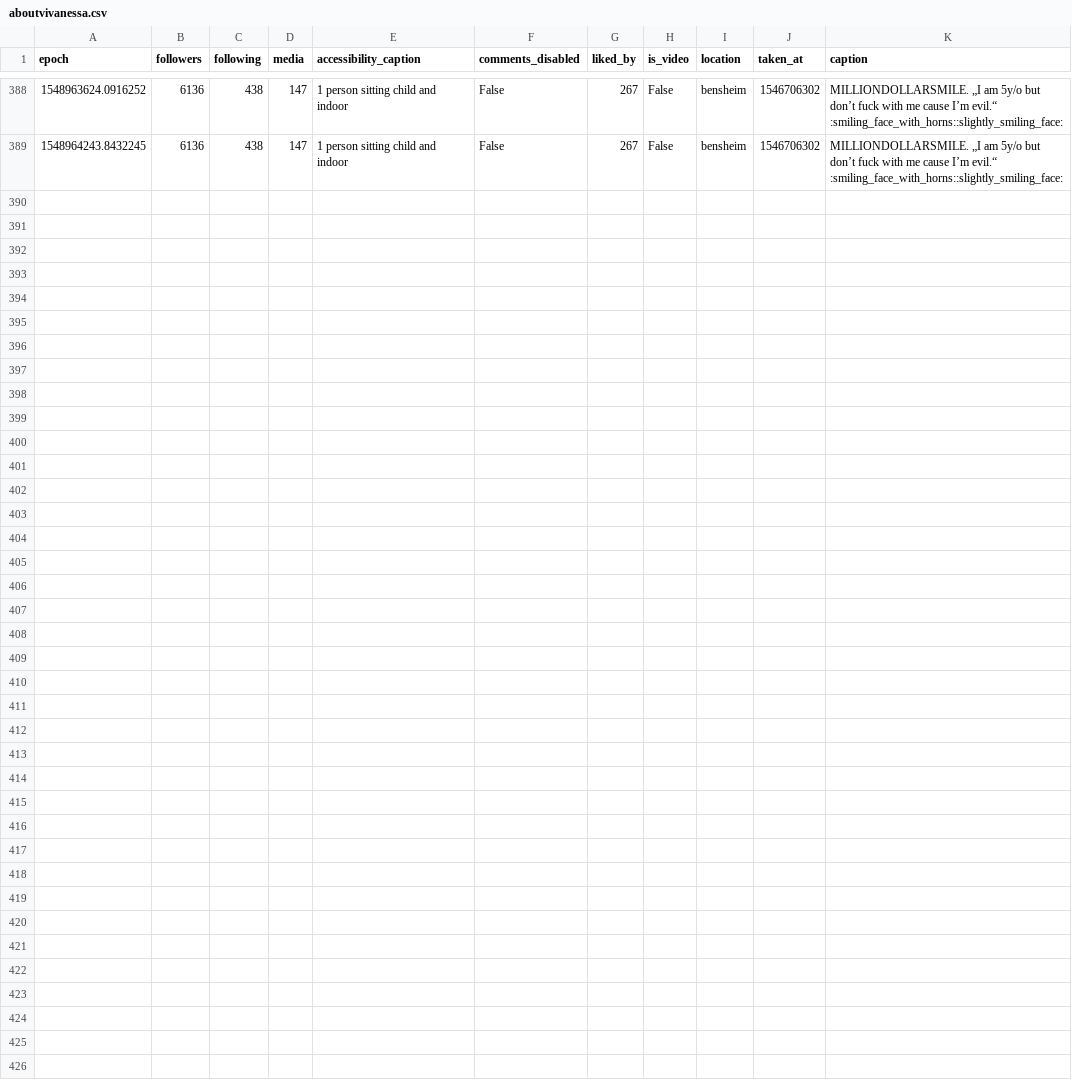
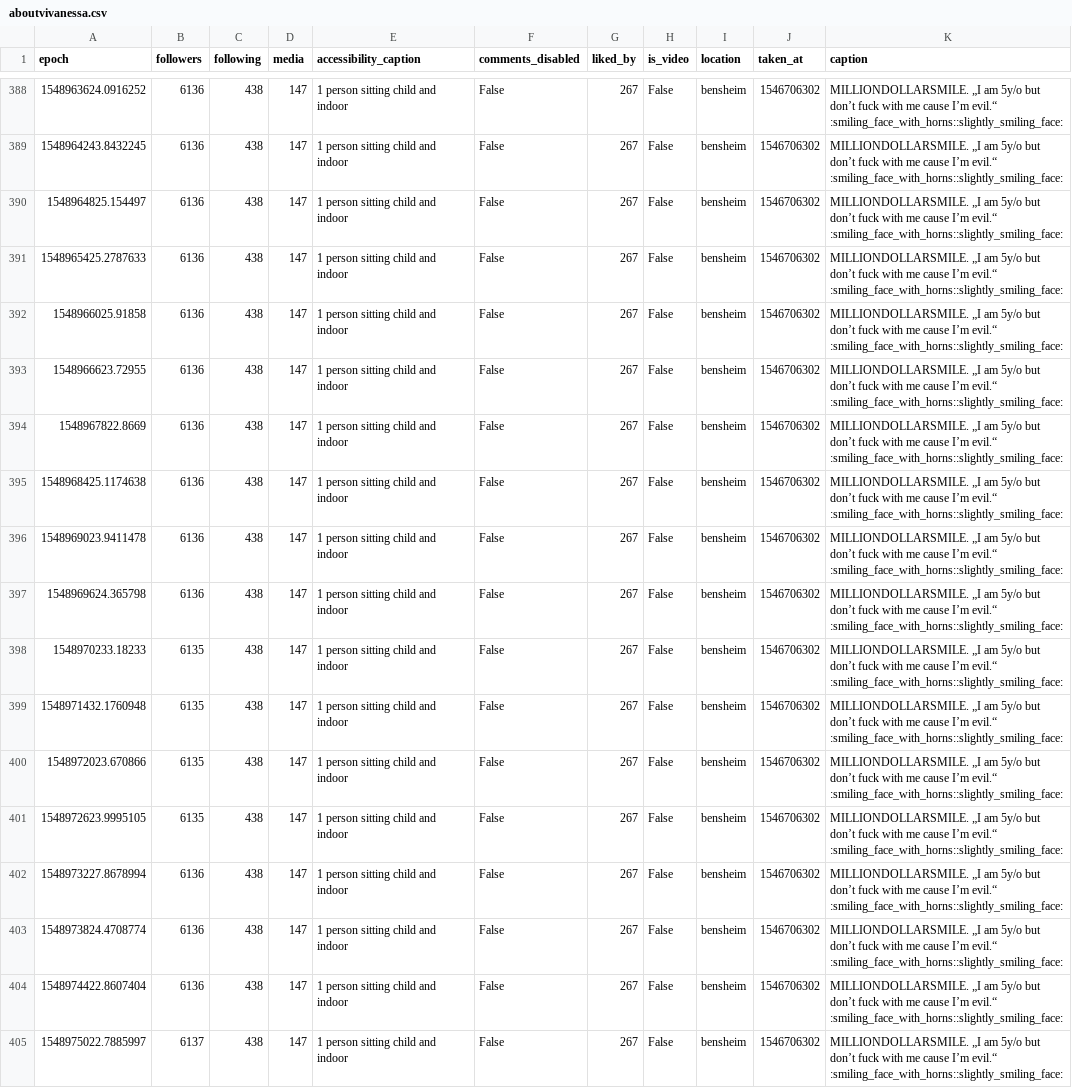
Before and after one commit to 030jmk/gntm2019, a CSV file: aboutvivanessa.csv, drawn as a sheet; only a part is shown, gaps mark what is left out.

```diff
--- a/aboutvivanessa.csv
+++ b/aboutvivanessa.csv
@@ -389 +389,17 @@ epoch,followers,following,media,accessibility_caption,comments_disabled,liked_by
 1548964243.8432245,6136,438,147,1 person sitting child and indoor,False,267,False,bensheim,1546706302,MILLIONDOLLARSMILE. „I am 5y/o but don’t fuck with me cause I’m evil.“ :smiling_face_with_horns::slightly_smiling_face:
+1548964825.154497,6136,438,147,1 person sitting child and indoor,False,267,False,bensheim,1546706302,MILLIONDOLLARSMILE. „I am 5y/o but don’t fuck with me cause I’m evil.“ :smiling_face_with_horns::slightly_smiling_face:
+1548965425.2787633,6136,438,147,1 person sitting child and indoor,False,267,False,bensheim,1546706302,MILLIONDOLLARSMILE. „I am 5y/o but don’t fuck with me cause I’m evil.“ :smiling_face_with_horns::slightly_smiling_face:
+1548966025.91858,6136,438,147,1 person sitting child and indoor,False,267,False,bensheim,1546706302,MILLIONDOLLARSMILE. „I am 5y/o but don’t fuck with me cause I’m evil.“ :smiling_face_with_horns::slightly_smiling_face:
+1548966623.72955,6136,438,147,1 person sitting child and indoor,False,267,False,bensheim,1546706302,MILLIONDOLLARSMILE. „I am 5y/o but don’t fuck with me cause I’m evil.“ :smiling_face_with_horns::slightly_smiling_face:
+1548967822.8669,6136,438,147,1 person sitting child and indoor,False,267,False,bensheim,1546706302,MILLIONDOLLARSMILE. „I am 5y/o but don’t fuck with me cause I’m evil.“ :smiling_face_with_horns::slightly_smiling_face:
+1548968425.1174638,6136,438,147,1 person sitting child and indoor,False,267,False,bensheim,1546706302,MILLIONDOLLARSMILE. „I am 5y/o but don’t fuck with me cause I’m evil.“ :smiling_face_with_horns::slightly_smiling_face:
+1548969023.9411478,6136,438,147,1 person sitting child and indoor,False,267,False,bensheim,1546706302,MILLIONDOLLARSMILE. „I am 5y/o but don’t fuck with me cause I’m evil.“ :smiling_face_with_horns::slightly_smiling_face:
+1548969624.365798,6136,438,147,1 person sitting child and indoor,False,267,False,bensheim,1546706302,MILLIONDOLLARSMILE. „I am 5y/o but don’t fuck with me cause I’m evil.“ :smiling_face_with_horns::slightly_smiling_face:
+1548970233.18233,6135,438,147,1 person sitting child and indoor,False,267,False,bensheim,1546706302,MILLIONDOLLARSMILE. „I am 5y/o but don’t fuck with me cause I’m evil.“ :smiling_face_with_horns::slightly_smiling_face:
+1548971432.1760948,6135,438,147,1 person sitting child and indoor,False,267,False,bensheim,1546706302,MILLIONDOLLARSMILE. „I am 5y/o but don’t fuck with me cause I’m evil.“ :smiling_face_with_horns::slightly_smiling_face:
+1548972023.670866,6135,438,147,1 person sitting child and indoor,False,267,False,bensheim,1546706302,MILLIONDOLLARSMILE. „I am 5y/o but don’t fuck with me cause I’m evil.“ :smiling_face_with_horns::slightly_smiling_face:
+1548972623.9995105,6135,438,147,1 person sitting child and indoor,False,267,False,bensheim,1546706302,MILLIONDOLLARSMILE. „I am 5y/o but don’t fuck with me cause I’m evil.“ :smiling_face_with_horns::slightly_smiling_face:
+1548973227.8678994,6136,438,147,1 person sitting child and indoor,False,267,False,bensheim,1546706302,MILLIONDOLLARSMILE. „I am 5y/o but don’t fuck with me cause I’m evil.“ :smiling_face_with_horns::slightly_smiling_face:
+1548973824.4708774,6136,438,147,1 person sitting child and indoor,False,267,False,bensheim,1546706302,MILLIONDOLLARSMILE. „I am 5y/o but don’t fuck with me cause I’m evil.“ :smiling_face_with_horns::slightly_smiling_face:
+1548974422.8607404,6136,438,147,1 person sitting child and indoor,False,267,False,bensheim,1546706302,MILLIONDOLLARSMILE. „I am 5y/o but don’t fuck with me cause I’m evil.“ :smiling_face_with_horns::slightly_smiling_face:
+1548975022.7885997,6137,438,147,1 person sitting child and indoor,False,267,False,bensheim,1546706302,MILLIONDOLLARSMILE. „I am 5y/o but don’t fuck with me cause I’m evil.“ :smiling_face_with_horns::slightly_smiling_face:
```
Also changed, not shown: caro_kr_.csv, dgdebora.csv, 33 other files.
